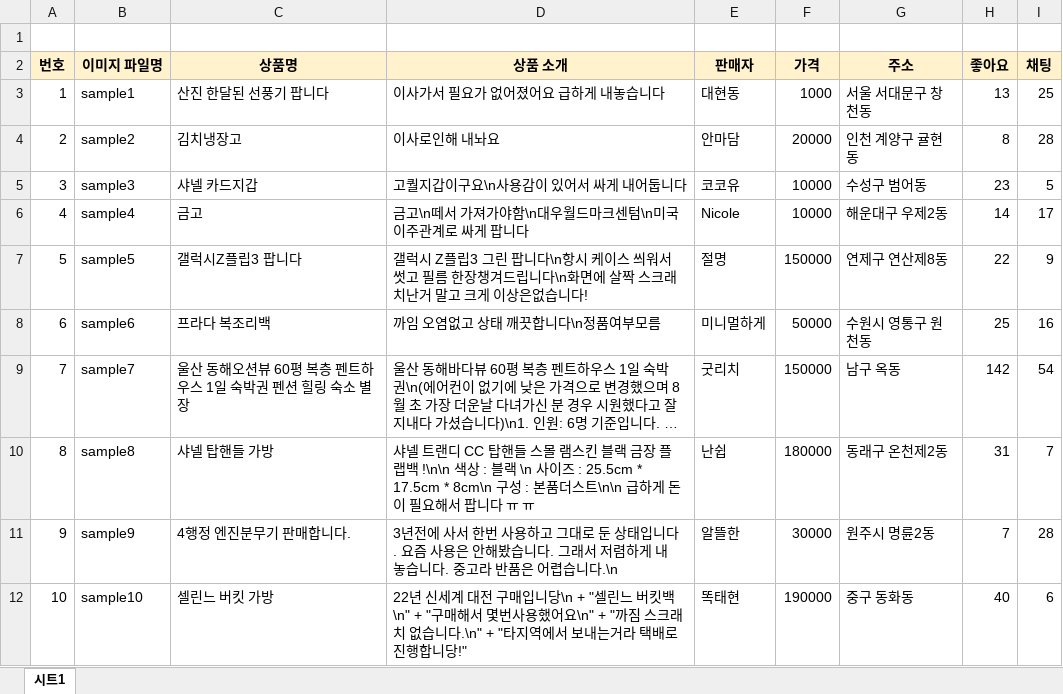
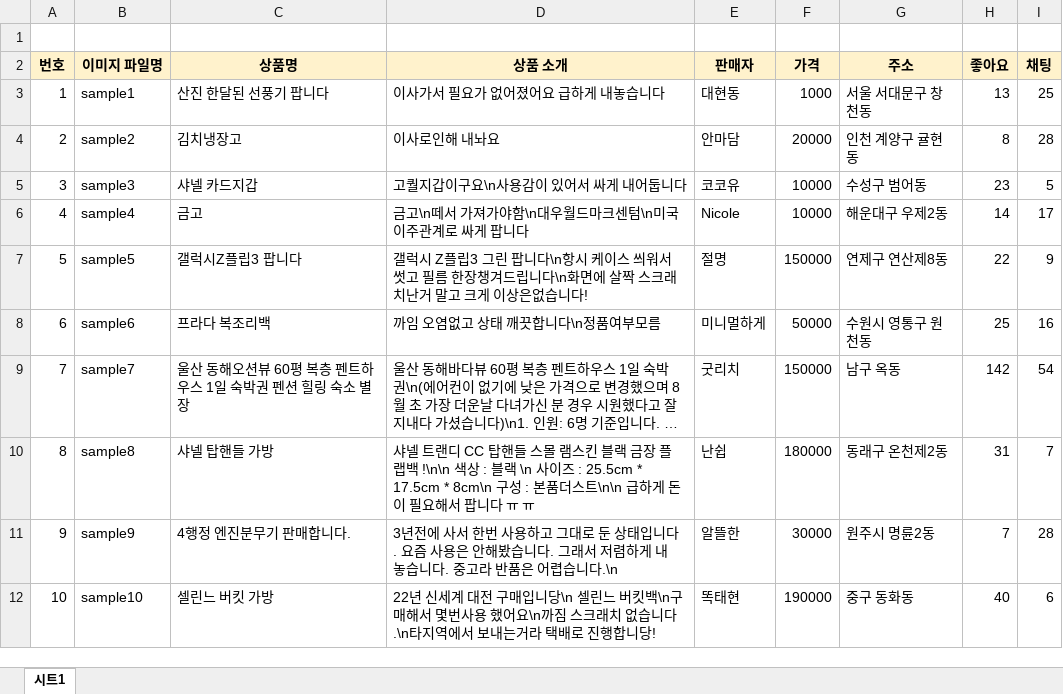
Before and after one commit to Ohleesang/AppleMarketApp, an Excel workbook: app/src/main/assets/dummy_data.xlsx, sheet 시트1, drawn as a sheet; long unchanged cells end in …; values as stored, in another font and other column widths than the file's, no borders; charts and pictures not drawn; the diff names each change by its address in the sheet, - before the commit and + after, or states it on an @@ line.

Commit message:
Rename : 더미 파일 수정

```diff
--- a/app/src/main/assets/dummy_data.xlsx (sheet 시트1)
+++ b/app/src/main/assets/dummy_data.xlsx (sheet 시트1)
-D12 (상품 소개): …입니당\n + "셀린느 버킷백\n" + "구매해서 몇번사용했어요\n" + "까짐 스크래치 없습니다.\n" + "타지역에서 보내는거라 택배로 진행합니당!"
+D12 (상품 소개): …입니당\n 셀린느 버킷백\n구매해서 몇번사용 했어요\n까짐 스크래치 없습니다.\n타지역에서 보내는거라 택배로 진행합니당!
```
